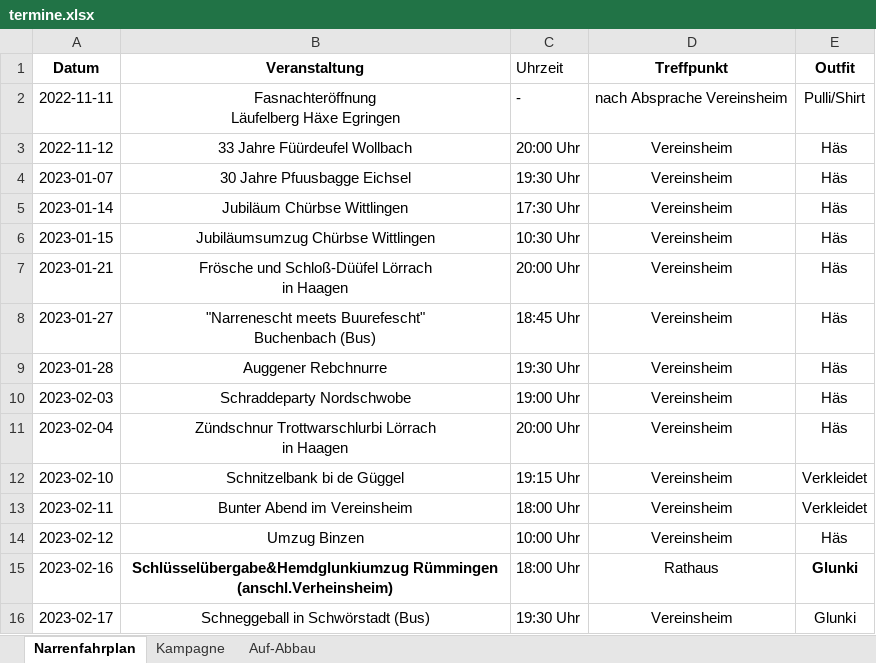
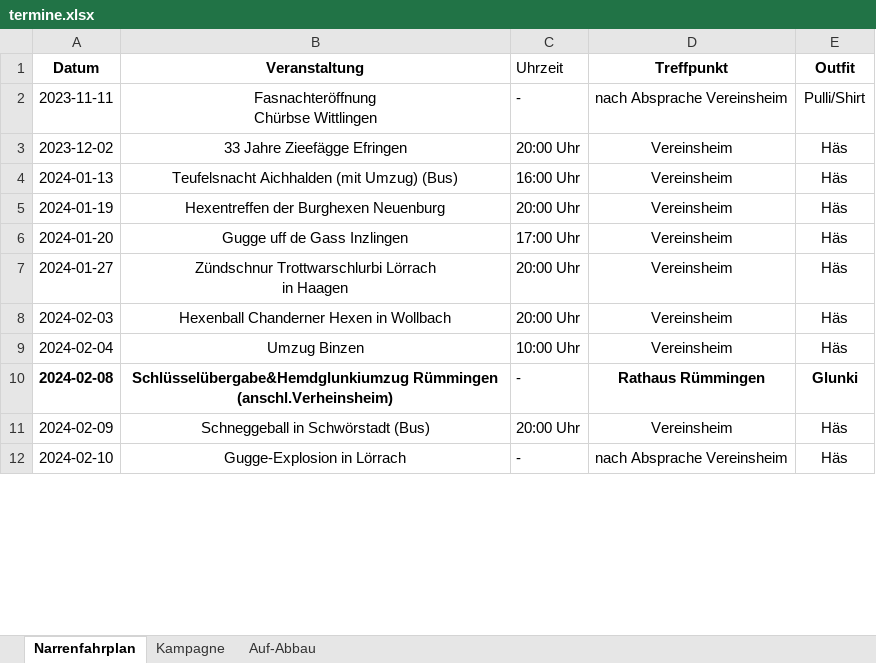
Before and after one commit to ErDiRa/dorfhaexe-app, an Excel workbook: termine/termine.xlsx, sheet Narrenfahrplan, drawn as a sheet; only a part is shown; values as stored, in another font and other column widths than the file's, no borders; removed rows and columns are numbered as before the commit, all else as after; ↵ is a line break in a cell; the diff covers the shown part only; the diff names each change by its address in the sheet, - before the commit and + after, or states it on an @@ line.

```diff
--- a/termine/termine.xlsx (sheet Narrenfahrplan)
+++ b/termine/termine.xlsx (sheet Narrenfahrplan)
-A2 (Datum): 2022-11-11
+A2 (Datum): 2023-11-11
-B2 (Veranstaltung): Fasnachteröffnung ↵ Läufelberg Häxe Egringen
+B2 (Veranstaltung): Fasnachteröffnung ↵ Chürbse Wittlingen
-A3 (Datum): 2022-11-12
+A3 (Datum): 2023-12-02
-B3 (Veranstaltung): 33 Jahre Füürdeufel Wollbach
+B3 (Veranstaltung): 33 Jahre Zieefägge Efringen
-row 4: 2023-01-07 | 30 Jahre Pfuusbagge Eichsel | 19:30 Uhr | Vereinsheim | Häs
-row 5: 2023-01-14 | Jubiläum Chürbse Wittlingen | 17:30 Uhr | Vereinsheim | Häs
-A4 (Datum): 2023-01-15
+A4 (Datum): 2024-01-13
-B4 (Veranstaltung): Jubiläumsumzug Chürbse Wittlingen
+B4 (Veranstaltung): Teufelsnacht Aichhalden (mit Umzug) (Bus)
-C4 (Uhrzeit): 10:30 Uhr
+C4 (Uhrzeit): 16:00 Uhr
-A5 (Datum): 2023-01-21
+A5 (Datum): 2024-01-19
-B5 (Veranstaltung): Frösche und Schloß-Düüfel Lörrach ↵ in Haagen
+B5 (Veranstaltung): Hexentreffen der Burghexen Neuenburg
-row 8: 2023-01-27 | "Narrenescht meets Buurefescht" ↵ Buchenbach (Bus) | 18:45 Uhr | Vereinsheim | Häs
-row 9: 2023-01-28 | Auggener Rebchnurre | 19:30 Uhr | Vereinsheim | Häs
-A6 (Datum): 2023-02-03
+A6 (Datum): 2024-01-20
-B6 (Veranstaltung): Schraddeparty Nordschwobe
+B6 (Veranstaltung): Gugge uff de Gass Inzlingen
-C6 (Uhrzeit): 19:00 Uhr
+C6 (Uhrzeit): 17:00 Uhr
-A7 (Datum): 2023-02-04
+A7 (Datum): 2024-01-27
-row 12: 2023-02-10 | Schnitzelbank bi de Güggel | 19:15 Uhr | Vereinsheim | Verkleidet
-row 13: 2023-02-11 | Bunter Abend im Vereinsheim | 18:00 Uhr | Vereinsheim | Verkleidet
+row 8: 2024-02-03 | Hexenball Chanderner Hexen in Wollbach | 20:00 Uhr | Vereinsheim | Häs
-A9 (Datum): 2023-02-12
+A9 (Datum): 2024-02-04
-A10 (Datum): 2023-02-16
+A10 (Datum): 2024-02-08
-A10 bold: off
+A10 bold: on
-C10 (Uhrzeit): 18:00 Uhr
+C10 (Uhrzeit): -
-D10 (Treffpunkt): Rathaus
+D10 (Treffpunkt): Rathaus Rümmingen
-D10 bold: off
+D10 bold: on
-A11 (Datum): 2023-02-17
+A11 (Datum): 2024-02-09
-C11 (Uhrzeit): 19:30 Uhr
+C11 (Uhrzeit): 20:00 Uhr
-E11 (Outfit): Glunki
+E11 (Outfit): Häs
+row 12: 2024-02-10 | Gugge-Explosion in Lörrach | - | nach Absprache Vereinsheim | Häs
```
Also changed, not shown: 1 added row, 2 removed rows, 9 edited cells and cell formats elsewhere in this sheet, sheet Kampagne, sheet Auf-Abbau, 36 other files.
